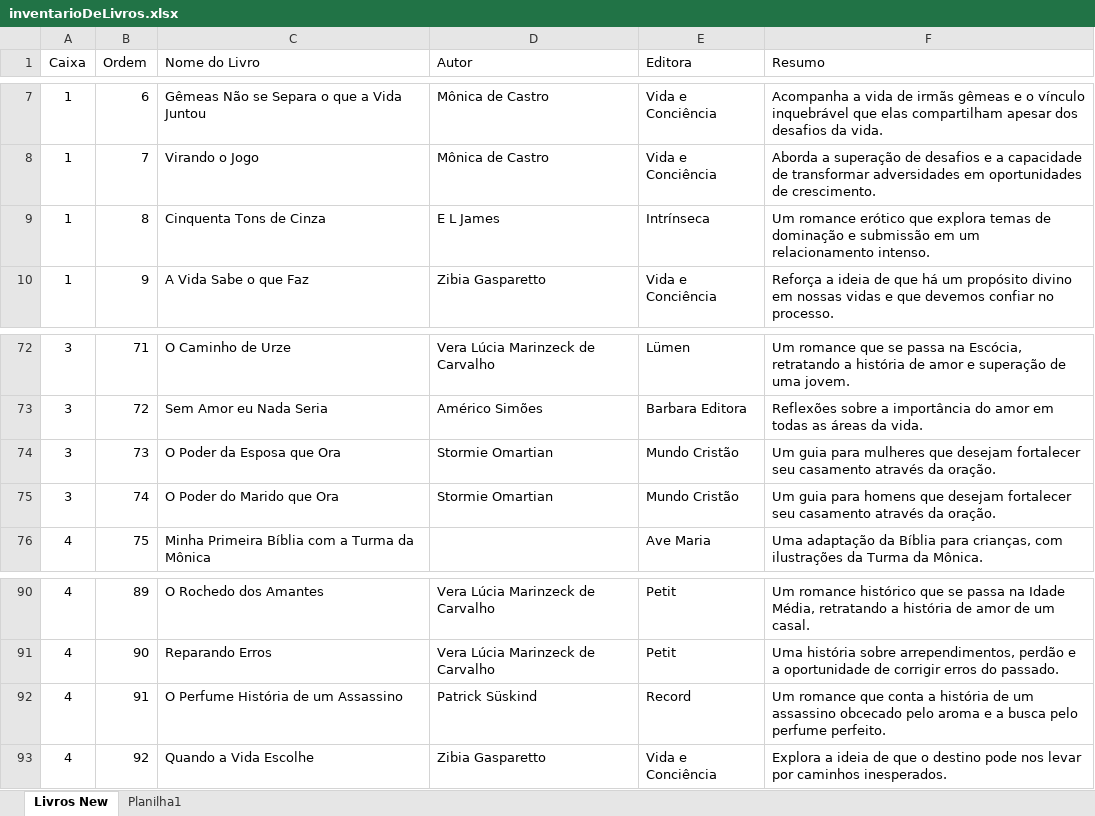
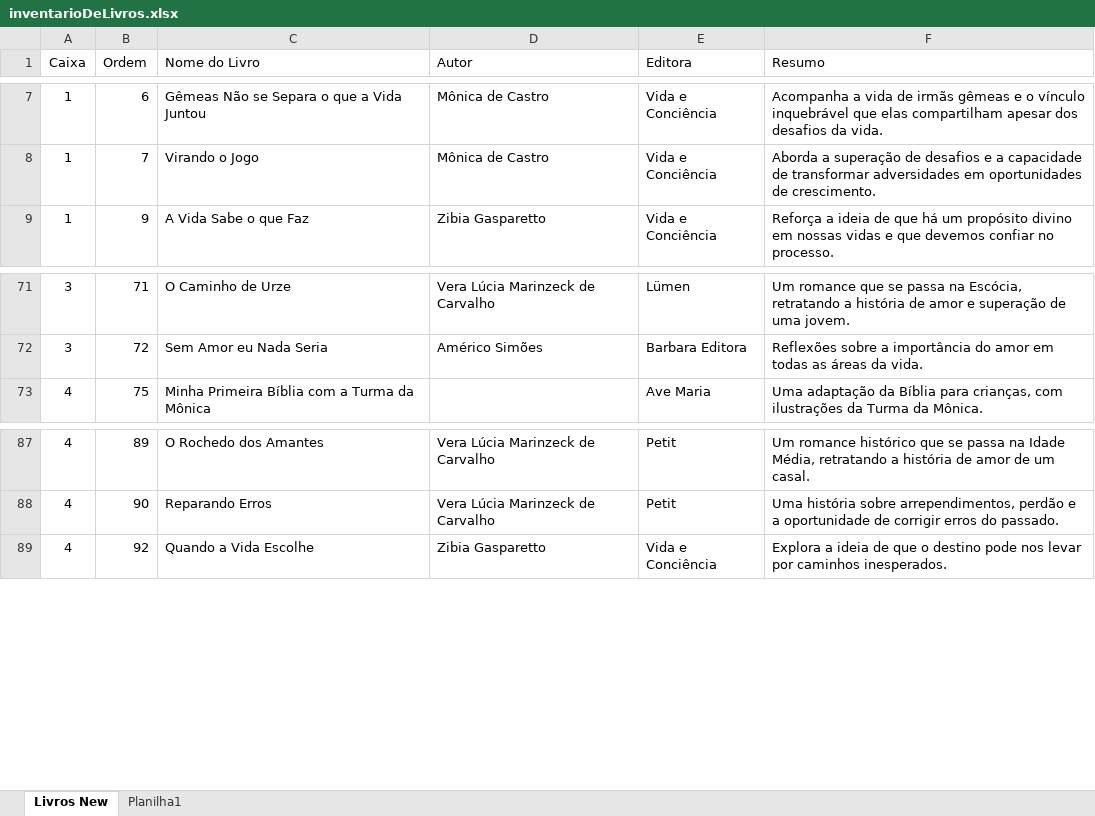
Before and after one commit to thiagoramalhob/BibliotecaTUYG, an Excel workbook: data/inventarioDeLivros.xlsx, sheet Livros New, drawn as a sheet; only a part is shown, gaps mark what is left out; values as stored, in another font and other column widths than the file's, no borders; charts and pictures and table styles not drawn; the diff names each change by its address in the sheet, - before the commit and + after, or states it on an @@ line.

Commit message:
fix: remove 3 books

```diff
--- a/data/inventarioDeLivros.xlsx (sheet Livros New)
+++ b/data/inventarioDeLivros.xlsx (sheet Livros New)
-row 9: 1 | 8 | Cinquenta Tons de Cinza | E L James | Intrínseca | Um romance erótico que explora temas de dominação e submissão em um relacionamento intenso.
-row 74: 3 | 73 | O Poder da Esposa que Ora | Stormie Omartian | Mundo Cristão | Um guia para mulheres que desejam fortalecer seu casamento através da oração.
-row 75: 3 | 74 | O Poder do Marido que Ora | Stormie Omartian | Mundo Cristão | Um guia para homens que desejam fortalecer seu casamento através da oração.
-row 92: 4 | 91 | O Perfume História de um Assassino | Patrick Süskind | Record | Um romance que conta a história de um assassino obcecado pelo aroma e a busca pelo perfume perfeito.
```
Also changed, not shown: charts or pictures.
